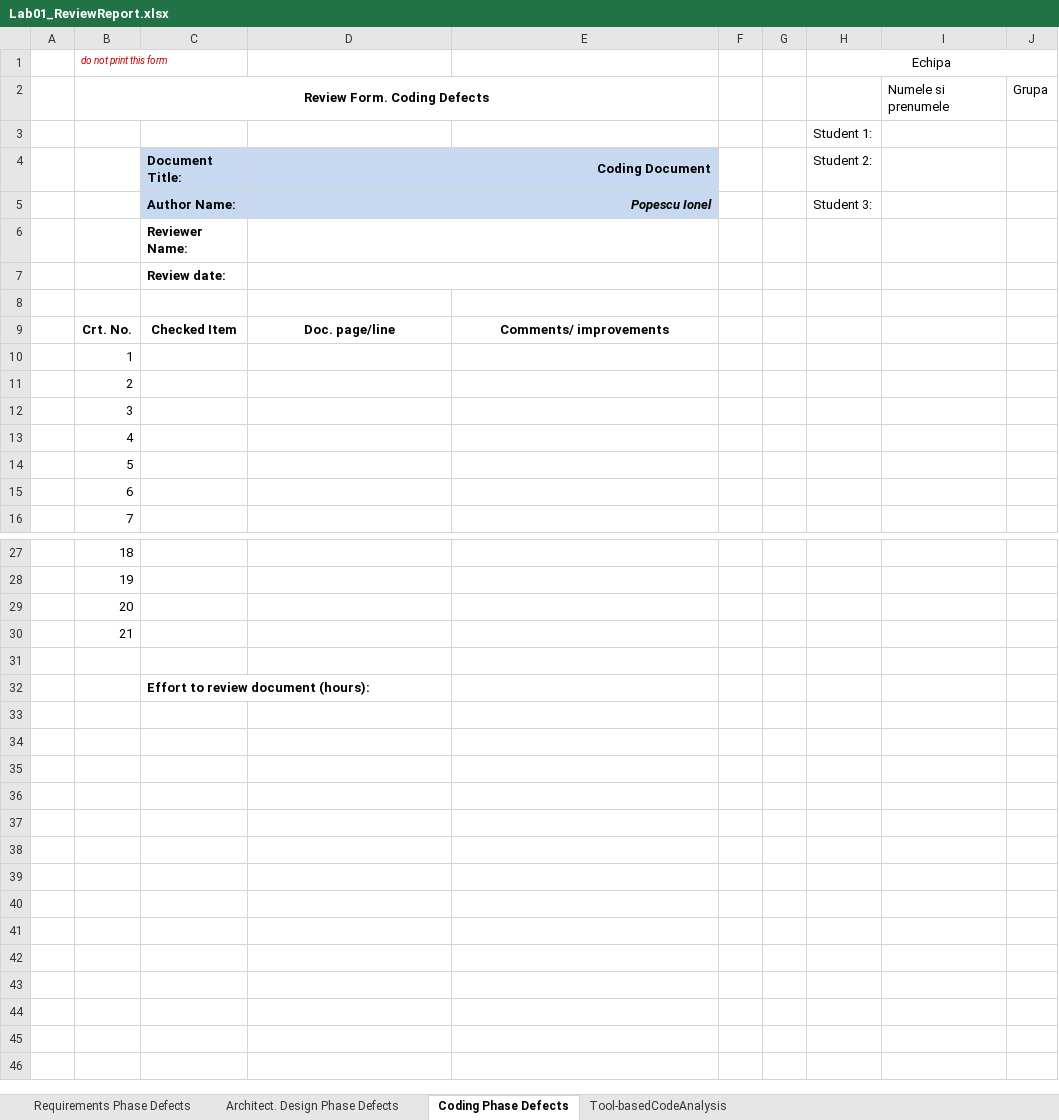
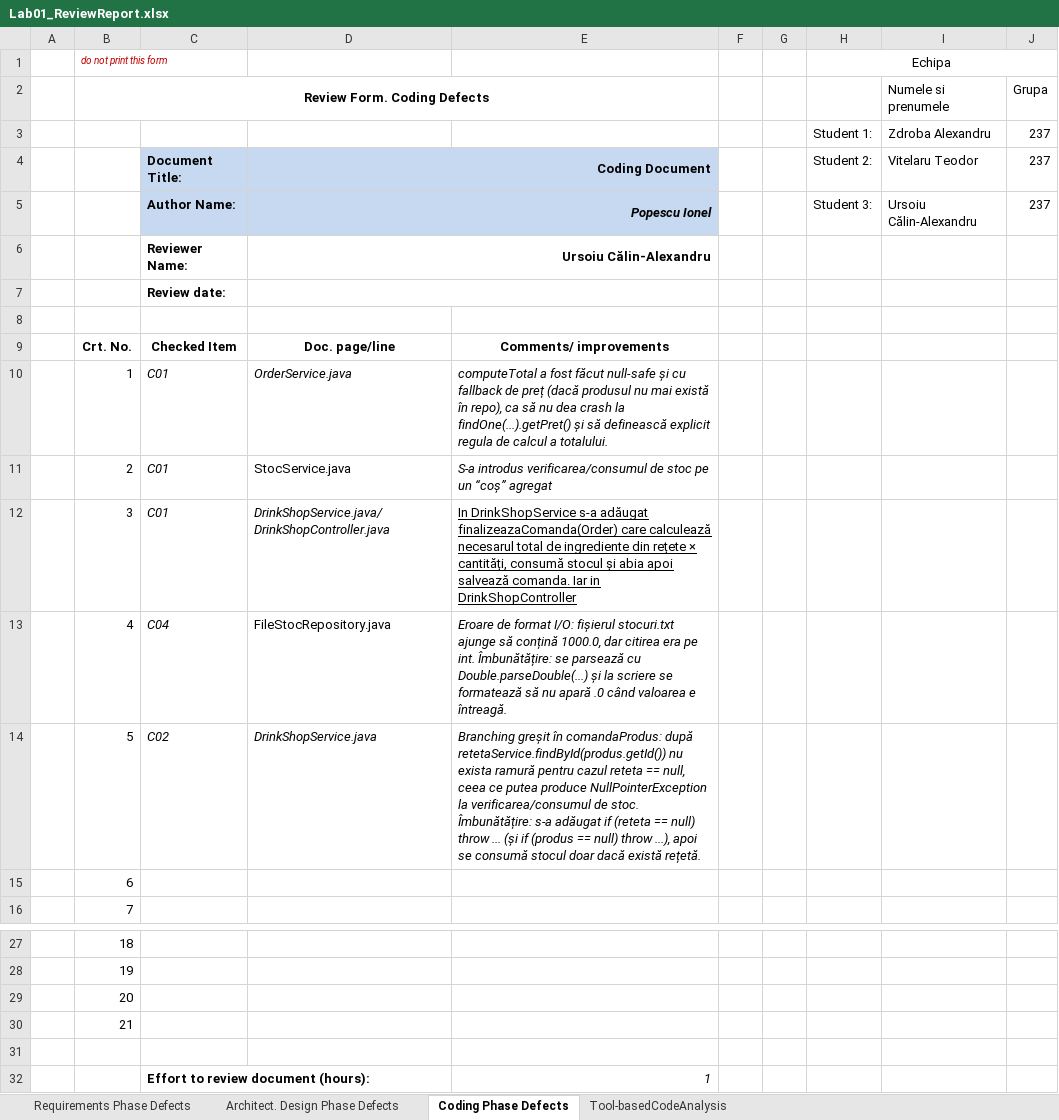
Before and after one commit to zdrobix/vvss-lab, an Excel workbook: docs/Lab01/Lab01_ReviewReport.xlsx, sheet Coding Phase Defects, drawn as a sheet; only a part is shown, gaps mark what is left out; values as stored, in another font and other column widths than the file's, no borders; removed rows and columns are numbered as before the commit, all else as after; the diff names each change by its address in the sheet, - before the commit and + after, or states it on an @@ line.

Commit message:
ReviewReport nou

```diff
--- a/docs/Lab01/Lab01_ReviewReport.xlsx (sheet Coding Phase Defects)
+++ b/docs/Lab01/Lab01_ReviewReport.xlsx (sheet Coding Phase Defects)
-row 3:  |  |  |  |  |  |  | Student 1:
+row 3:  |  |  |  |  |  |  | Student 1: | Zdroba Alexandru | 237
-I4 (Numele si prenumele): (empty)
+I4 (Numele si prenumele): Vitelaru Teodor
-J4:J5 (Grupa): (empty)
+J4:J5 (Grupa): 237
-I5 (Numele si prenumele): (empty)
+I5 (Numele si prenumele): Ursoiu Călin-Alexandru
-D6: (empty)
+D6: Ursoiu Călin-Alexandru
-C10:C12: (empty)
+C10:C12: C01
-D10: (empty)
+D10: OrderService.java
-E10: (empty)
+E10: computeTotal a fost făcut null‑safe și cu fallback de preț (dacă produsul nu mai există în repo), ca să nu dea crash la findOne(...).getPret() și să definească explicit regula de calcul a totalului.
-D11: (empty)
+D11: StocService.java
-E11: (empty)
+E11: S-a introdus verificarea/consumul de stoc pe un “coș” agregat
-D12: (empty)
+D12: DrinkShopService.java/DrinkShopController.java
-E12: (empty)
+E12: In DrinkShopService s-a adăugat finalizeazaComanda(Order) care calculează necesarul total de ingrediente din rețete × cantități, consumă stocul și abia apoi salvează comanda. Iar in DrinkShopController
-C13: (empty)
+C13: C04
-D13: (empty)
+D13: FileStocRepository.java
-E13: (empty)
+E13: Eroare de format I/O: fișierul stocuri.txt ajunge să conțină 1000.0, dar citirea era pe int. Îmbunătățire: se parsează cu Double.parseDouble(...) și la scriere se formatează să nu apară .0 când valoarea e întreagă.
-C14: (empty)
+C14: C02
-D14: (empty)
+D14: DrinkShopService.java
-E14: (empty)
+E14: Branching greșit în comandaProdus: după retetaService.findById(produs.getId()) nu exista ramură pentru cazul reteta == null, ceea ce putea produce NullPointerException la verificarea/consumul de stoc. Îmbunătățire: s-a adăugat if (reteta == null) throw ... (și if (produs == null) throw ...), apoi se consumă stocul doar dacă există rețetă.
-E32: (empty)
+E32: 1
```
Also changed, not shown: sheet Architect. Design Phase Defects.
